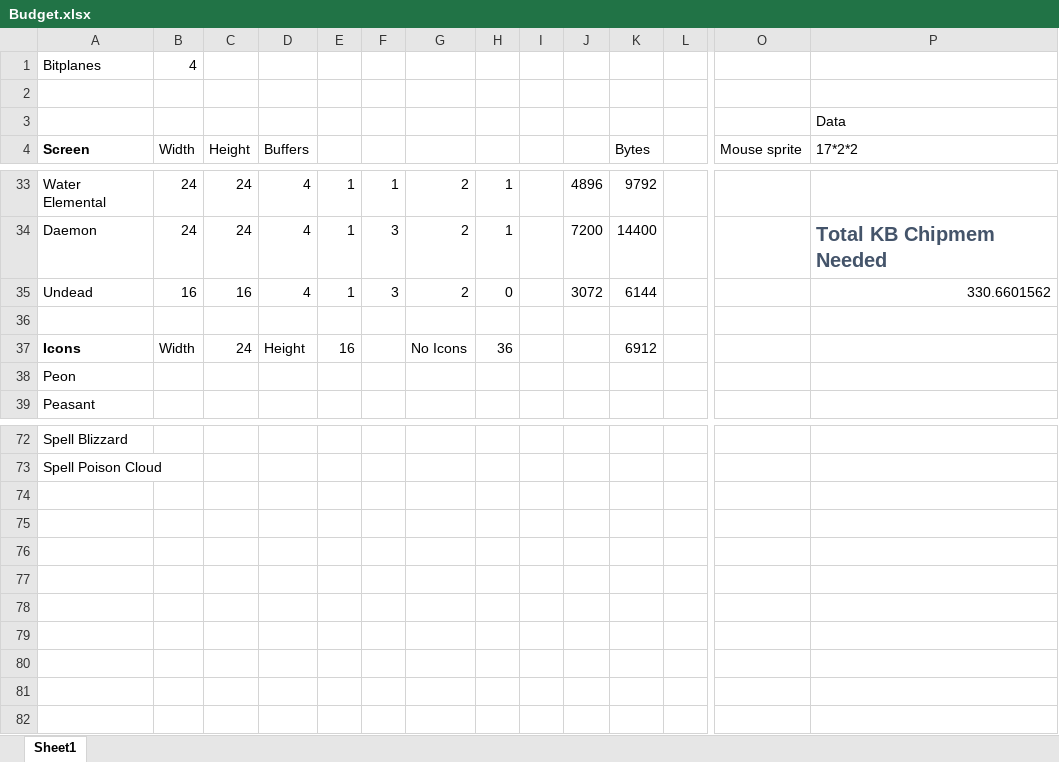
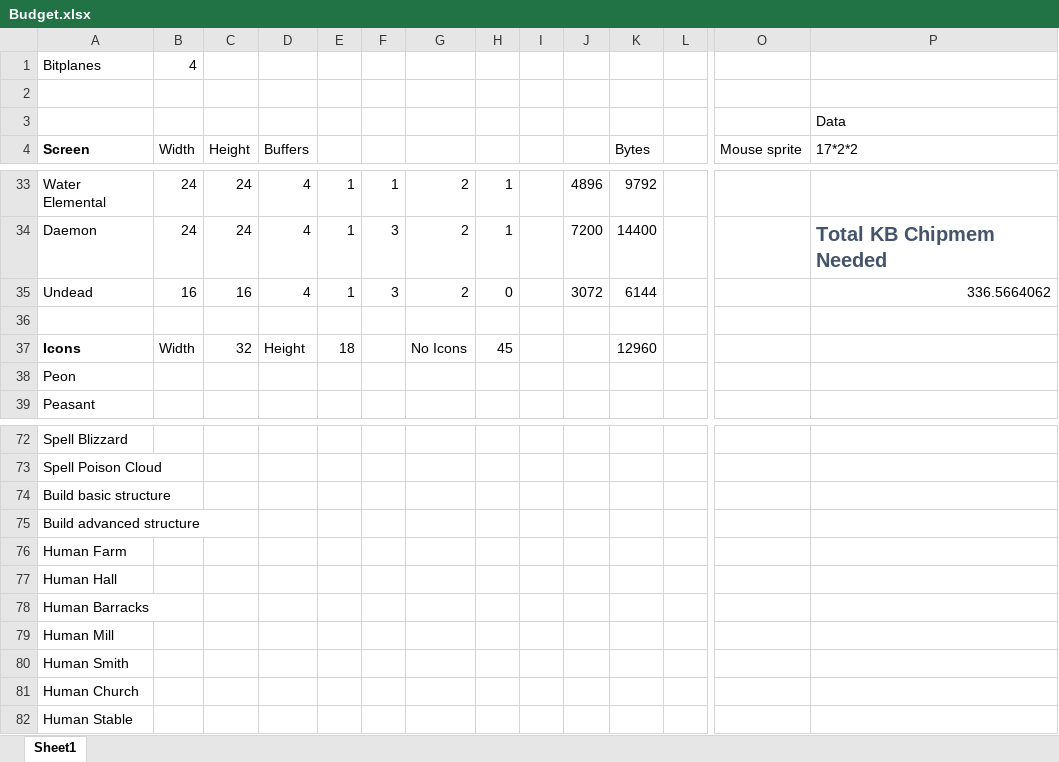
Before and after one commit to timfel/greatflight, an Excel workbook: Budget.xlsx, sheet Sheet1, drawn as a sheet; only a part is shown, gaps mark what is left out; values as stored, in another font and other column widths than the file's, no borders; rows hold the shown columns only; the diff names each change by its address in the sheet, - before the commit and + after, or states it on an @@ line.

```diff
--- a/Budget.xlsx (sheet Sheet1)
+++ b/Budget.xlsx (sheet Sheet1)
-P35 (17*2*2): 330.6601562
+P35 (17*2*2): 336.5664062
-C37 (Height): 24
+C37 (Height): 32
-E37: 16
+E37: 18
-H37: 36
+H37: 45
-K37 (Bytes): 6912
+K37 (Bytes): 12960
+row 74: Build basic structure
+row 75: Build advanced structure
+row 76: Human Farm
+row 77: Human Hall
+row 78: Human Barracks
+row 79: Human Mill
+row 80: Human Smith
+row 81: Human Church
+row 82: Human Stable
```
Also changed, not shown: 14 other files.
